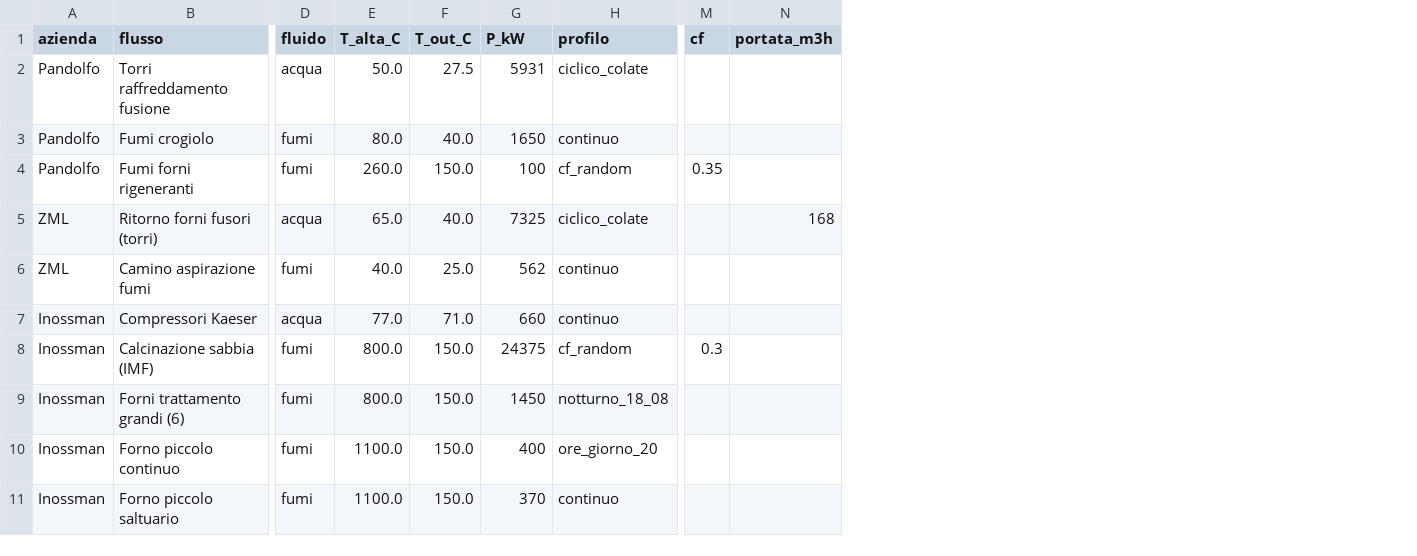
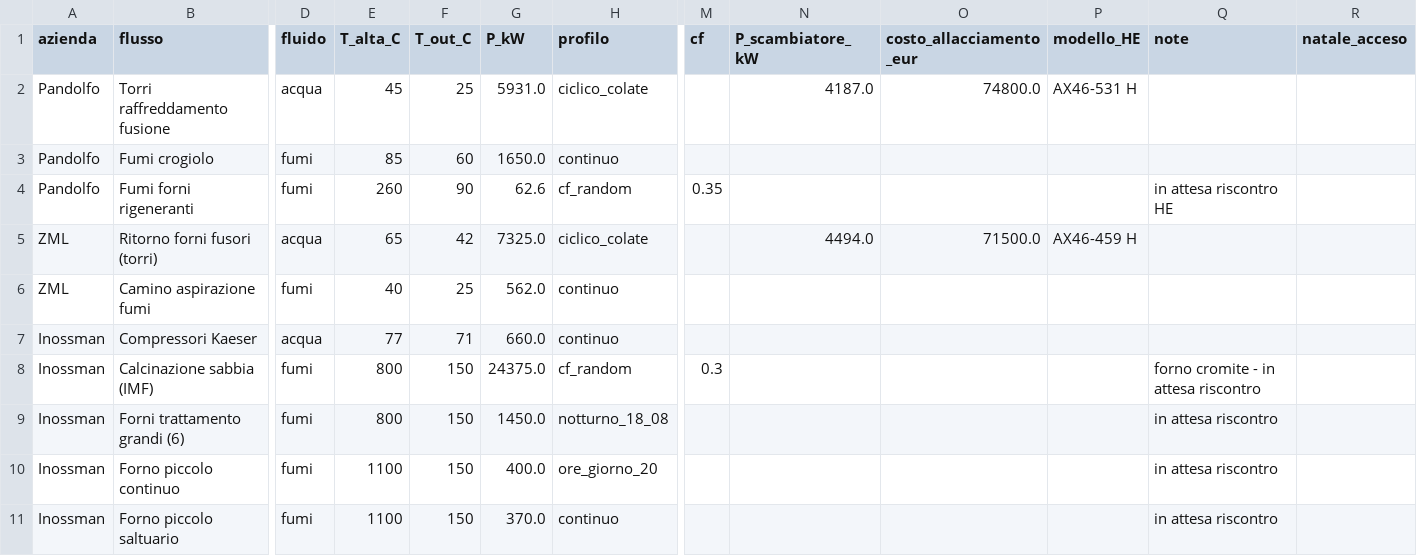
Before and after one commit to matteo-dep/Maniago-TLR, a CSV file: maniago_flussi_offerta.csv, drawn as a sheet; only a part is shown, gaps mark what is left out; removed rows and columns are numbered as before the commit, all else as after; the diff covers the shown part only; the diff names each change by its address in the sheet, - before the commit and + after, or states it on an @@ line.

Commit message:
Add files via upload

```diff
--- a/maniago_flussi_offerta.csv
+++ b/maniago_flussi_offerta.csv
-column N (portata_m3h), row 5: 168
+column N (P_scambiatore_kW), rows 2-5: 4187.0 |  |  | 4494.0
+column O (costo_allacciamento_eur), rows 2-5: 74800.0 |  |  | 71500.0
+column P (modello_HE), rows 2-5: AX46-531 H |  |  | AX46-459 H
+column Q (note), rows 4-11: in attesa riscontro HE |  |  |  | forno cromite - in attesa riscontro | in attesa riscontro | in attesa riscontro | in attesa riscontro
+column R (natale_acceso), empty
-E2 (T_alta_C): 50.0
+E2 (T_alta_C): 45
-F2 (T_out_C): 27.5
+F2 (T_out_C): 25
-G2 (P_kW): 5931
+G2 (P_kW): 5931.0
-E3 (T_alta_C): 80.0
+E3 (T_alta_C): 85
-F3 (T_out_C): 40.0
+F3 (T_out_C): 60
-G3 (P_kW): 1650
+G3 (P_kW): 1650.0
-E4 (T_alta_C): 260.0
+E4 (T_alta_C): 260
-F4 (T_out_C): 150.0
+F4 (T_out_C): 90
-G4 (P_kW): 100
+G4 (P_kW): 62.6
-E5 (T_alta_C): 65.0
+E5 (T_alta_C): 65
-F5 (T_out_C): 40.0
+F5 (T_out_C): 42
-G5 (P_kW): 7325
+G5 (P_kW): 7325.0
-E6 (T_alta_C): 40.0
+E6 (T_alta_C): 40
-F6 (T_out_C): 25.0
+F6 (T_out_C): 25
-G6 (P_kW): 562
+G6 (P_kW): 562.0
-E7 (T_alta_C): 77.0
+E7 (T_alta_C): 77
-F7 (T_out_C): 71.0
+F7 (T_out_C): 71
-G7 (P_kW): 660
+G7 (P_kW): 660.0
-E8:E9 (T_alta_C): 800.0
+E8:E9 (T_alta_C): 800
-F8:F11 (T_out_C): 150.0
+F8:F11 (T_out_C): 150
-G8 (P_kW): 24375
+G8 (P_kW): 24375.0
-G9 (P_kW): 1450
+G9 (P_kW): 1450.0
-E10:E11 (T_alta_C): 1100.0
+E10:E11 (T_alta_C): 1100
-G10 (P_kW): 400
+G10 (P_kW): 400.0
-G11 (P_kW): 370
+G11 (P_kW): 370.0
```
Also changed, not shown: 8 edited cells elsewhere in this file.
